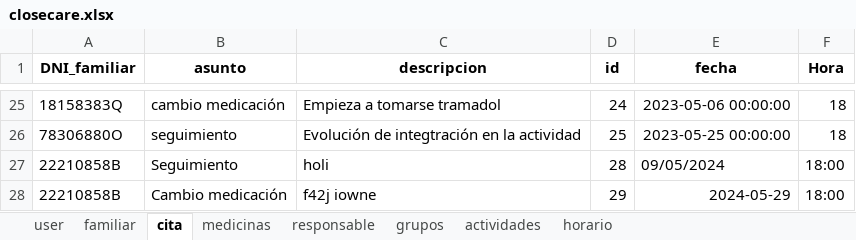
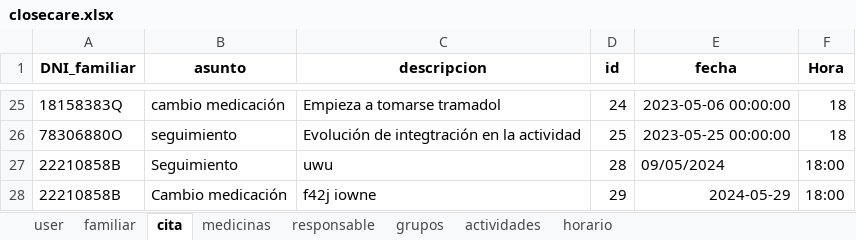
Before and after one commit to closecarefundation/PY-to-APK, an Excel workbook: closecare.xlsx, sheet cita, drawn as a sheet; only a part is shown, gaps mark what is left out; values as stored, in another font and other column widths than the file's, no borders; the diff names each change by its address in the sheet, - before the commit and + after, or states it on an @@ line.

Commit message:
Modificar cita

```diff
--- a/closecare.xlsx (sheet cita)
+++ b/closecare.xlsx (sheet cita)
-C27 (descripcion): holi
+C27 (descripcion): uwu
```
